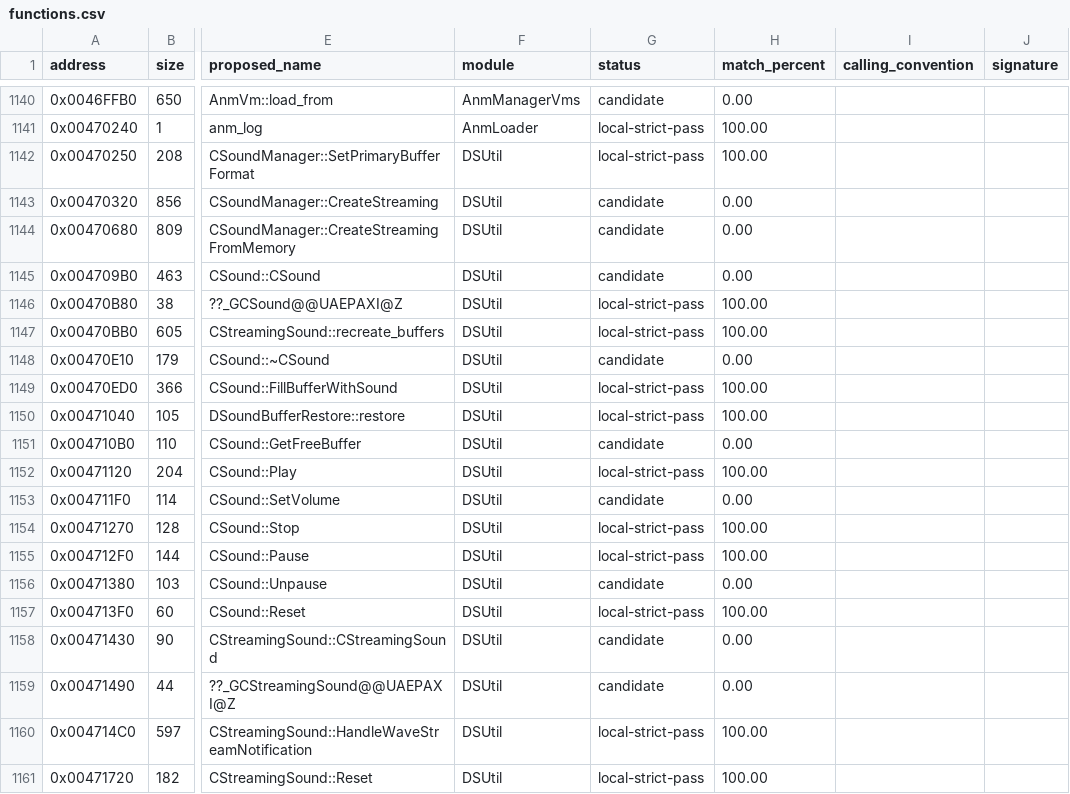
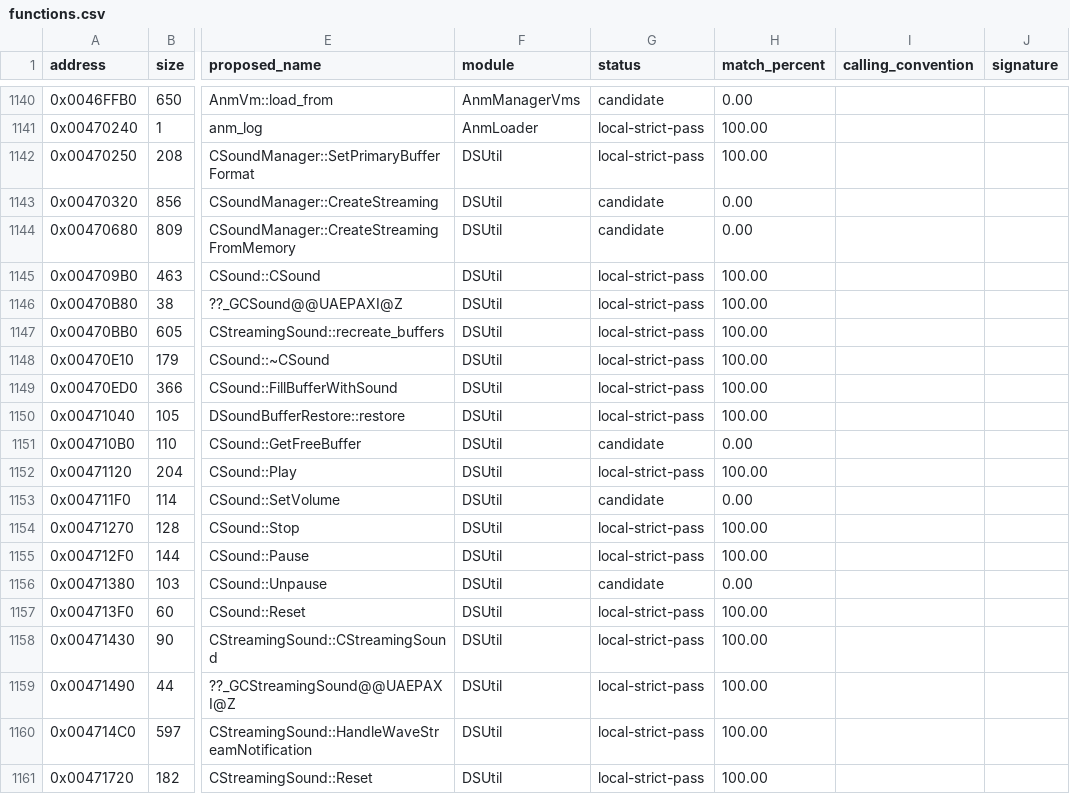
Before and after one commit to N0zoM1z0/th16, a CSV file: config/functions.csv, drawn as a sheet; only a part is shown, gaps mark what is left out; the diff names each change by its address in the sheet, - before the commit and + after, or states it on an @@ line.

```diff
--- a/config/functions.csv
+++ b/config/functions.csv
-G1145 (status): candidate
+G1145 (status): local-strict-pass
-H1145 (match_percent): 0.00
+H1145 (match_percent): 100.00
-G1148 (status): candidate
+G1148 (status): local-strict-pass
-H1148 (match_percent): 0.00
+H1148 (match_percent): 100.00
-G1158:G1159 (status): candidate
+G1158:G1159 (status): local-strict-pass
-H1158:H1159 (match_percent): 0.00
+H1158:H1159 (match_percent): 100.00
```
Also changed, not shown: config/function-boundaries.csv, config/linkage-bindings.csv, 13 other files.
